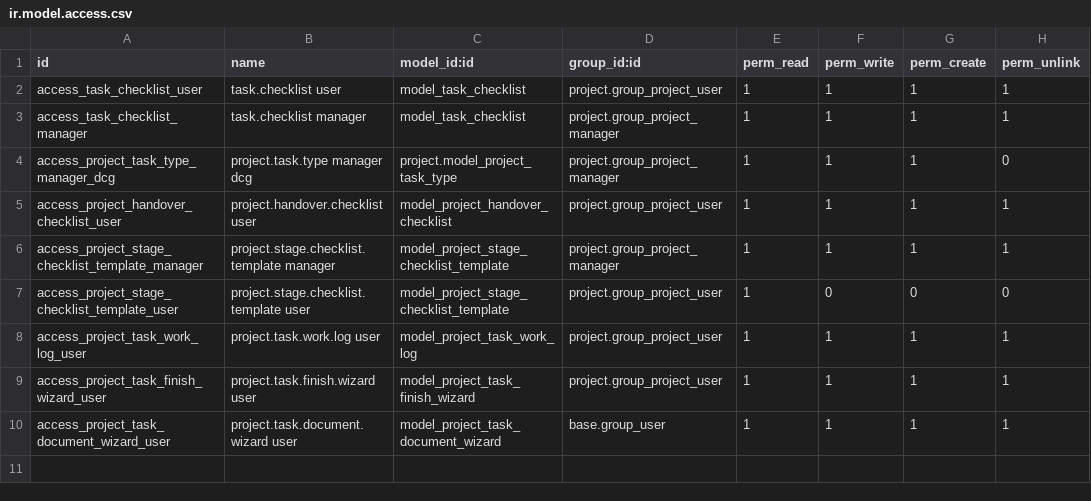
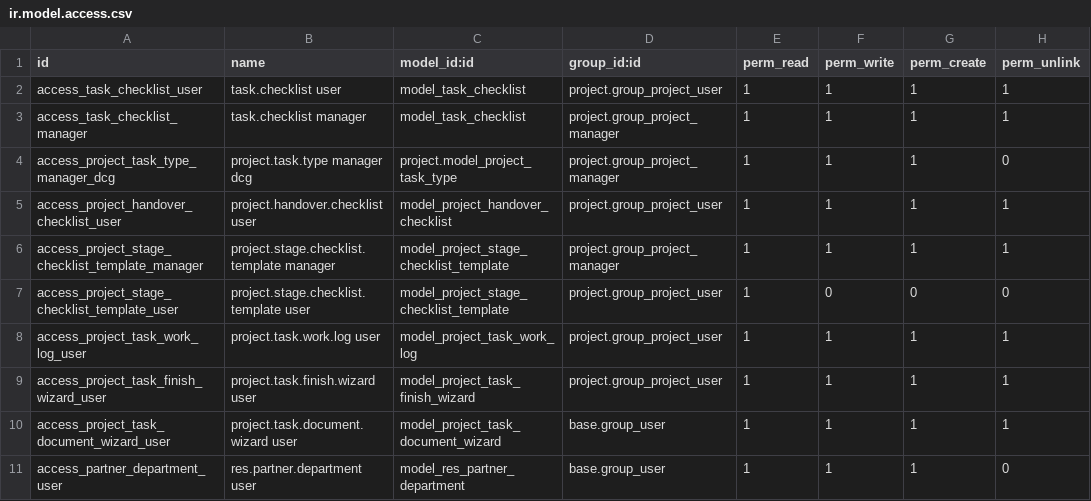
Before and after one commit to vuthienphu/doimoi, a CSV file: dcg_project_customize/security/ir.model.access.csv, drawn as a sheet.

```diff
--- a/dcg_project_customize/security/ir.model.access.csv
+++ b/dcg_project_customize/security/ir.model.access.csv
@@ -10 +10,2 @@ access_project_task_finish_wizard_user,project.task.finish.wizard user,model_pro
 access_project_task_document_wizard_user,project.task.document.wizard user,model_project_task_document_wizard,base.group_user,1,1,1,1
+access_partner_department_user,res.partner.department user,model_res_partner_department,base.group_user,1,1,1,0
```
Also changed, not shown: 12 other files.
